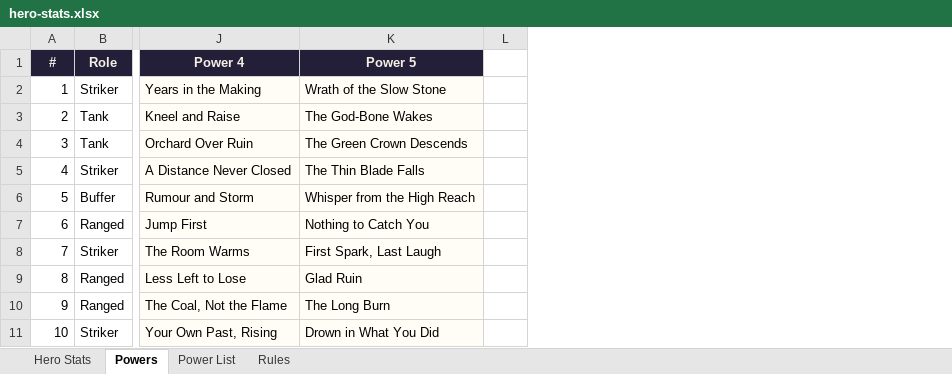
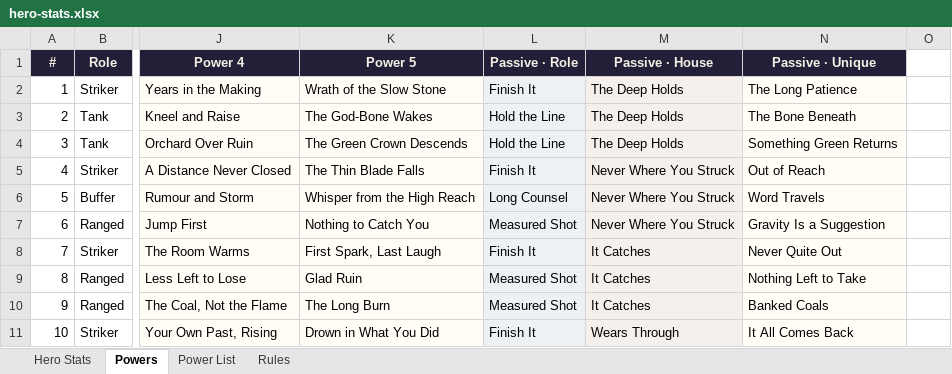
Before and after one commit to jonupchurch/LMNTLZ, an Excel workbook: resources/characters/hero-stats.xlsx, sheet Powers, drawn as a sheet; only a part is shown, gaps mark what is left out; values as stored, in another font and other column widths than the file's, no borders; the diff names each change by its address in the sheet, - before the commit and + after, or states it on an @@ line.

Commit message:
Add the passive layer: 3 per hero across 3 sharing scopes
Every hero gets a Role, a House and a unique passive - 40 distinct,
matching how the active powers already share. Each scope is a
different KIND of effect so they compose rather than stack: role
passives are positional and tempo, house passives are the Force's
mechanical signature, unique passives are conditional triggers. Three
flat stat bonuses per hero would have inflated the 300-point budget
invisibly.

Several hook the mechanics settled today. Light ignores fade, Mauless
cannot be compelled by taunt, Silka cannot be targeted by reactions,
Hettamar denies them, and Buffers extend durations - which is worth
more on a slow ally than a fast one, since durations tick on the
bearer's own clock.

Appends rather than rebuilds, so the 87 authored multipliers,
cooldowns and prompts are untouched. Silka's stat change from earlier
rides along: Speed 45, Toughness and Armor to 25, total still 300.

```diff
--- a/resources/characters/hero-stats.xlsx (sheet Powers)
+++ b/resources/characters/hero-stats.xlsx (sheet Powers)
+column L (Passive · Role), rows 2-11: Finish It | Hold the Line | Hold the Line | Finish It | Long Counsel | Measured Shot | Finish It | Measured Shot | Measured Shot | Finish It
+column M (Passive · House), rows 2-11: The Deep Holds | The Deep Holds | The Deep Holds | Never Where You Struck | Never Where You Struck | Never Where You Struck | It Catches | It Catches | It Catches | Wears Through
+column N (Passive · Unique), rows 2-11: The Long Patience | The Bone Beneath | Something Green Returns | Out of Reach | Word Travels | Gravity Is a Suggestion | Never Quite Out | Nothing Left to Take | Banked Coals | It All Comes Back
```
Also changed, not shown: sheet Power List, sheet Hero Stats, 1 other file.
